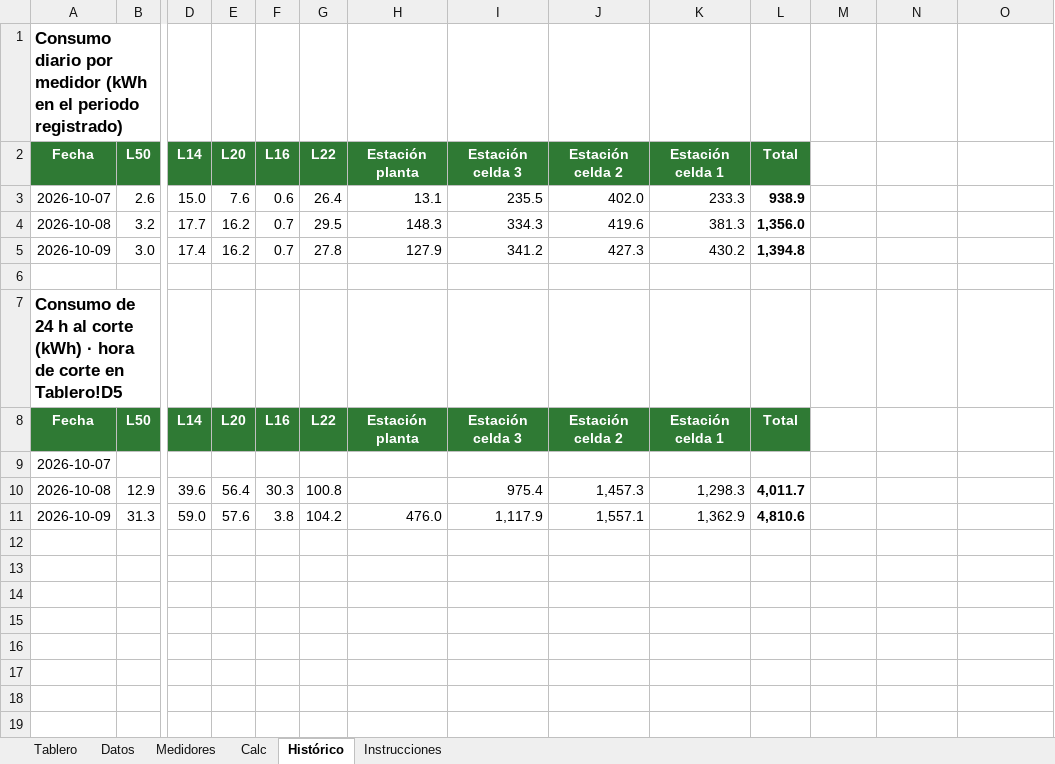
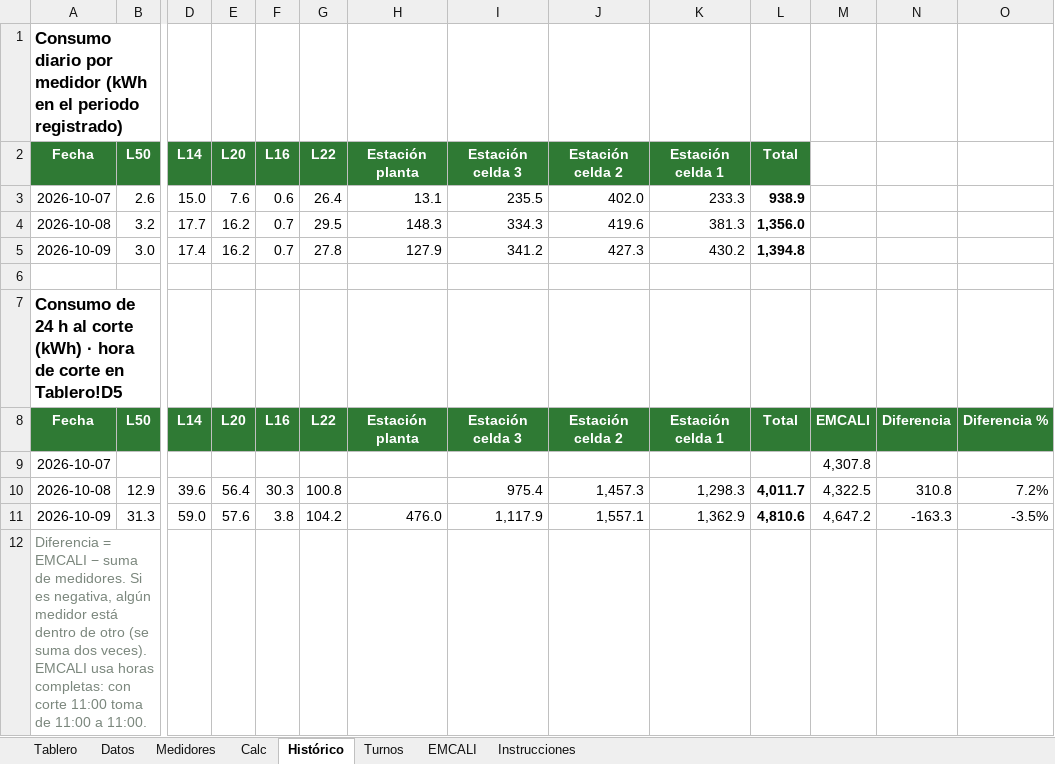
Before and after one commit to Eider0124/PROYECTO, an Excel workbook: energia/Tablero_Energia.xlsx, sheet Histórico, drawn as a sheet; only a part is shown, gaps mark what is left out; values as stored, in another font and other column widths than the file's, no borders; charts and pictures not drawn; rows hold the shown columns only; the diff names each change by its address in the sheet, - before the commit and + after, or states it on an @@ line.

```diff
--- a/energia/Tablero_Energia.xlsx (sheet Histórico)
+++ b/energia/Tablero_Energia.xlsx (sheet Histórico)
+sheet tab: Turnos
+sheet tab: EMCALI
-M8: (empty)
+M8: EMCALI
-M8:O8 fill: none
+M8:O8 fill: #2F7A34
-N8: (empty)
+N8: Diferencia
-O8: (empty)
+O8: Diferencia %
-M9: (empty)
+M9: 4,307.8
-M10: (empty)
+M10: 4,322.5
-N10: (empty)
+N10: 310.8
-O10: (empty)
+O10: 7.2%
-M11: (empty)
+M11: 4,647.2
-N11: (empty)
+N11: -163.3
-O11: (empty)
+O11: -3.5%
+row 12: Diferencia = EMCALI − suma de medidores. Si es negativa, algún medidor está dentro de otro (se suma dos veces). EMCALI usa horas completas: con corte 11:00 toma de 11:00 a 11:00.
```
Also changed, not shown: sheet Instrucciones, sheet Tablero, formulas that keep their value, charts or pictures, 1 other file.
